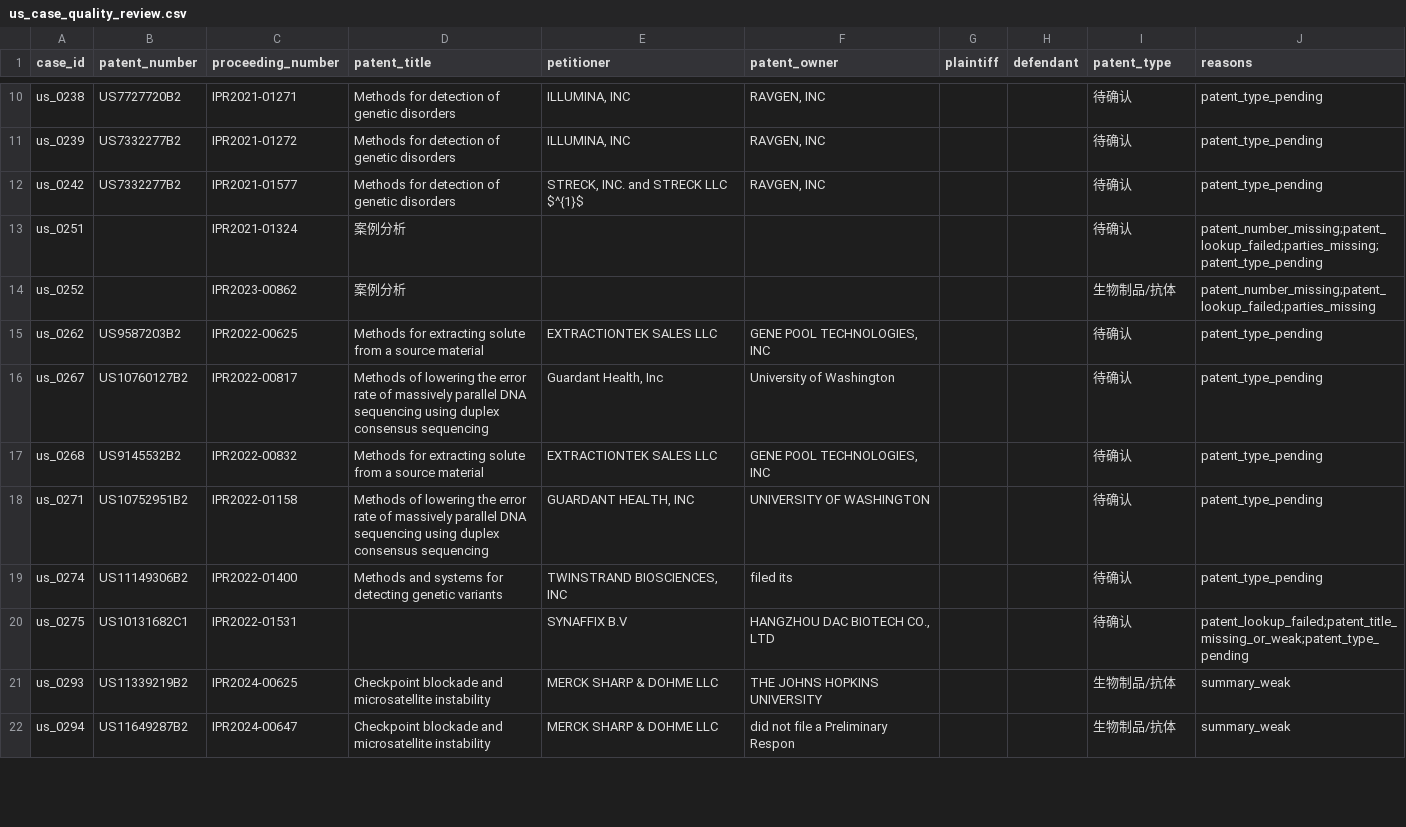
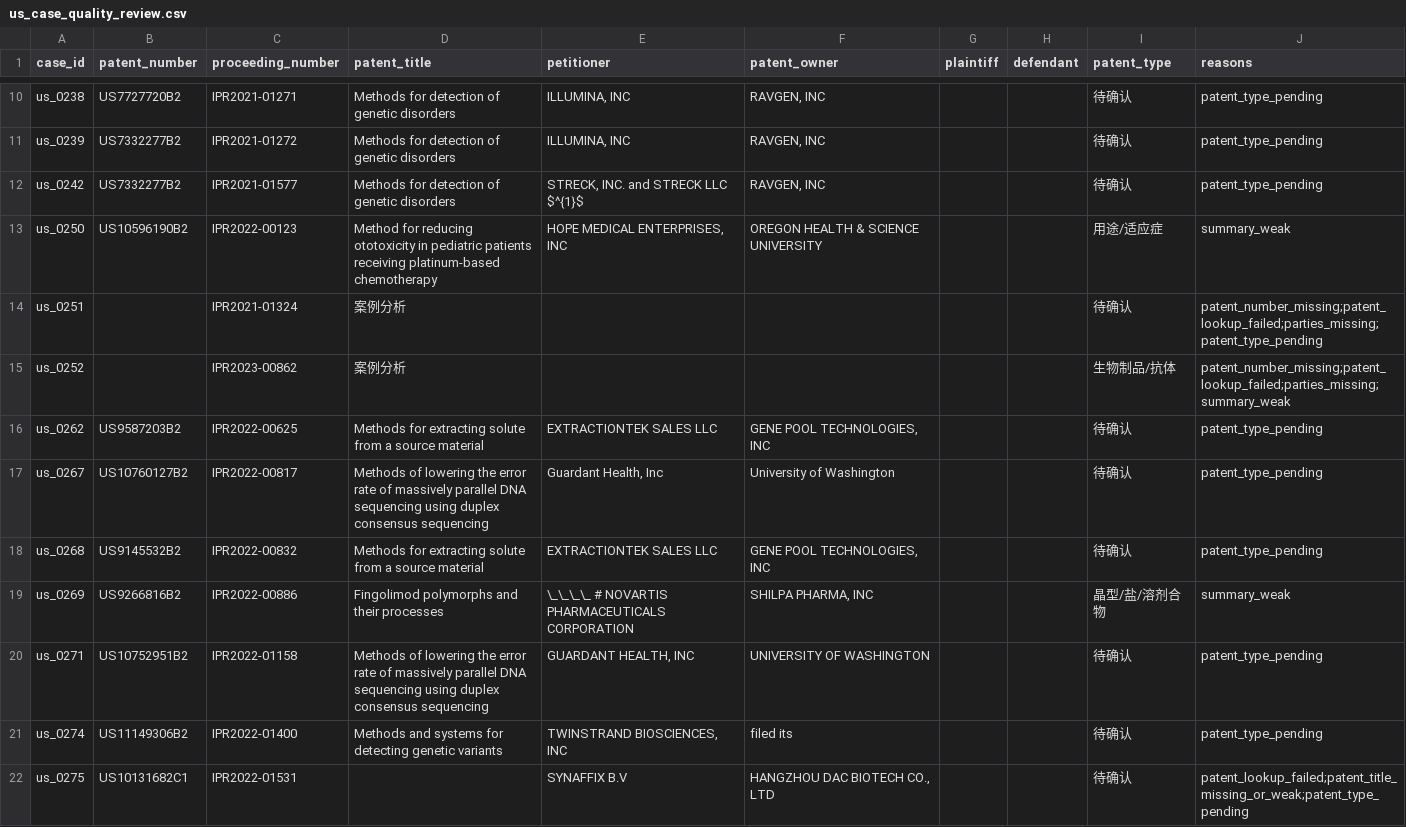
Before and after one commit to zhaozhao-000/patent-invalidity-kb, a CSV file: reports/us_case_quality_review.csv, drawn as a sheet; only a part is shown, gaps mark what is left out; the diff covers the shown part only.

```diff
--- a/reports/us_case_quality_review.csv
+++ b/reports/us_case_quality_review.csv
@@ -12,4 +12,5 @@ us_0239,US7332277B2,IPR2021-01272,Methods for detection of genetic disorders,"IL
 us_0242,US7332277B2,IPR2021-01577,Methods for detection of genetic disorders,"STRECK, INC. and STRECK LLC $^{1}$","RAVGEN, INC",,,待确认,patent_type_pending
+us_0250,US10596190B2,IPR2022-00123,Method for reducing ototoxicity in pediatric patients receiving platinum-based chemotherapy,"HOPE MEDICAL ENTERPRISES, INC",OREGON HEALTH & SCIENCE UNIVERSITY,,,用途/适应症,summary_weak
 us_0251,,IPR2021-01324,案例分析,,,,,待确认,patent_number_missing;patent_lookup_failed;parties_missing;patent_type_pending
-us_0252,,IPR2023-00862,案例分析,,,,,生物制品/抗体,patent_number_missing;patent_lookup_failed;parties_missing
+us_0252,,IPR2023-00862,案例分析,,,,,生物制品/抗体,patent_number_missing;patent_lookup_failed;parties_missing;summary_weak
 us_0262,US9587203B2,IPR2022-00625,Methods for extracting solute from a source material,EXTRACTIONTEK SALES LLC,"GENE POOL TECHNOLOGIES, INC",,,待确认,patent_type_pending
@@ -17,2 +18,3 @@ us_0267,US10760127B2,IPR2022-00817,Methods of lowering the error rate of massive
 us_0268,US9145532B2,IPR2022-00832,Methods for extracting solute from a source material,EXTRACTIONTEK SALES LLC,"GENE POOL TECHNOLOGIES, INC",,,待确认,patent_type_pending
+us_0269,US9266816B2,IPR2022-00886,Fingolimod polymorphs and their processes,\_\_\_\_ # NOVARTIS PHARMACEUTICALS CORPORATION,"SHILPA PHARMA, INC",,,晶型/盐/溶剂合物,summary_weak
 us_0271,US10752951B2,IPR2022-01158,Methods of lowering the error rate of massively parallel DNA sequencing using duplex consensus sequencing,"GUARDANT HEALTH, INC",UNIVERSITY OF WASHINGTON,,,待确认,patent_type_pending
@@ -20,3 +22 @@ us_0274,US11149306B2,IPR2022-01400,Methods and systems for detecting genetic var
 us_0275,US10131682C1,IPR2022-01531,,SYNAFFIX B.V,"HANGZHOU DAC BIOTECH CO., LTD",,,待确认,patent_lookup_failed;patent_title_missing_or_weak;patent_type_pending
-us_0293,US11339219B2,IPR2024-00625,Checkpoint blockade and microsatellite instability,MERCK SHARP & DOHME LLC,THE JOHNS HOPKINS UNIVERSITY,,,生物制品/抗体,summary_weak
-us_0294,US11649287B2,IPR2024-00647,Checkpoint blockade and microsatellite instability,MERCK SHARP & DOHME LLC,did not file a Preliminary Respon,,,生物制品/抗体,summary_weak
```
Also changed, not shown: 1 added row and 7 removed rows elsewhere in this file, reports/review_queue.csv, reports/us_patent_lookup_needed.csv, 12 other files.
